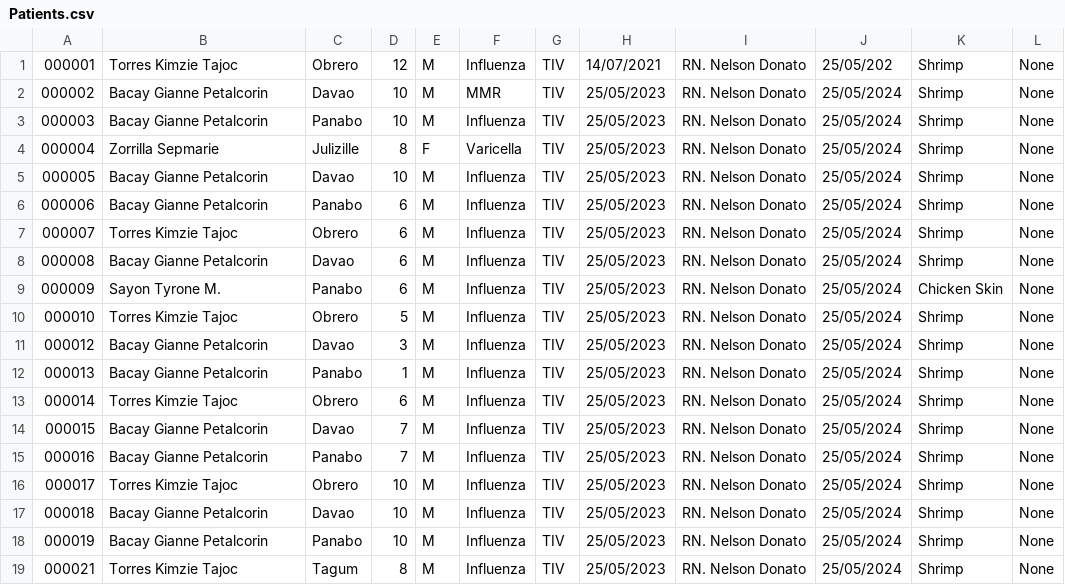
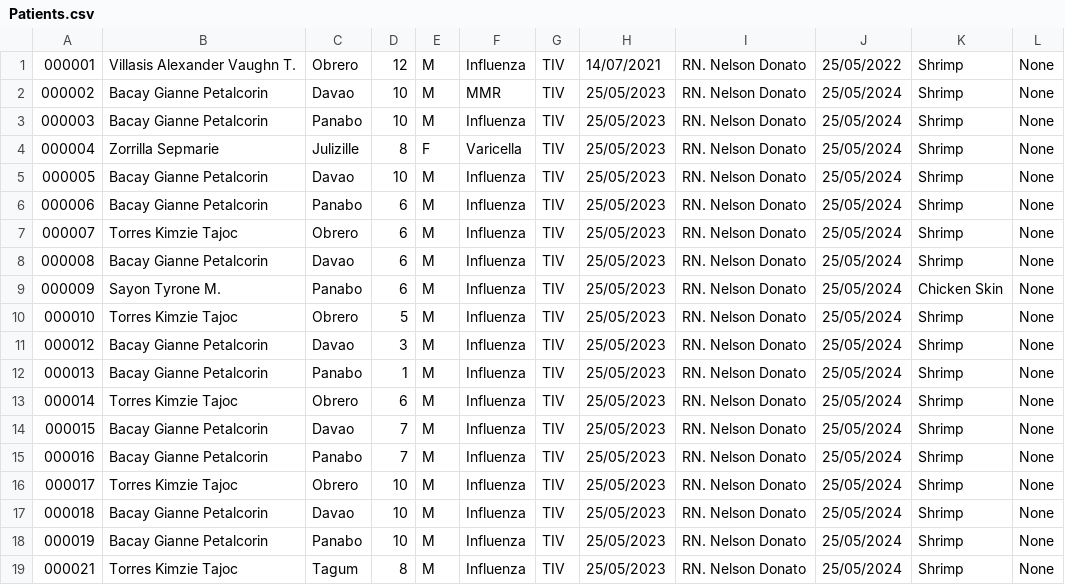
Before and after one commit to gpbacay/Pogramming-Paradigm-2, a CSV file: LE1/src/main/java/Databases/Patients.csv, drawn as a sheet.

```diff
--- a/LE1/src/main/java/Databases/Patients.csv
+++ b/LE1/src/main/java/Databases/Patients.csv
@@ -1,2 +1,2 @@
-000001,Torres Kimzie Tajoc,Obrero,12,M,Influenza,TIV,14/07/2021,RN. Nelson Donato,25/05/202,Shrimp,None
+000001,Villasis Alexander Vaughn T.,Obrero,12,M,Influenza,TIV,14/07/2021,RN. Nelson Donato,25/05/2022,Shrimp,None
 000002,Bacay Gianne Petalcorin,Davao, 10,M,MMR,TIV,25/05/2023,RN. Nelson Donato,25/05/2024,Shrimp,None
```
Also changed, not shown: 32 other files.
